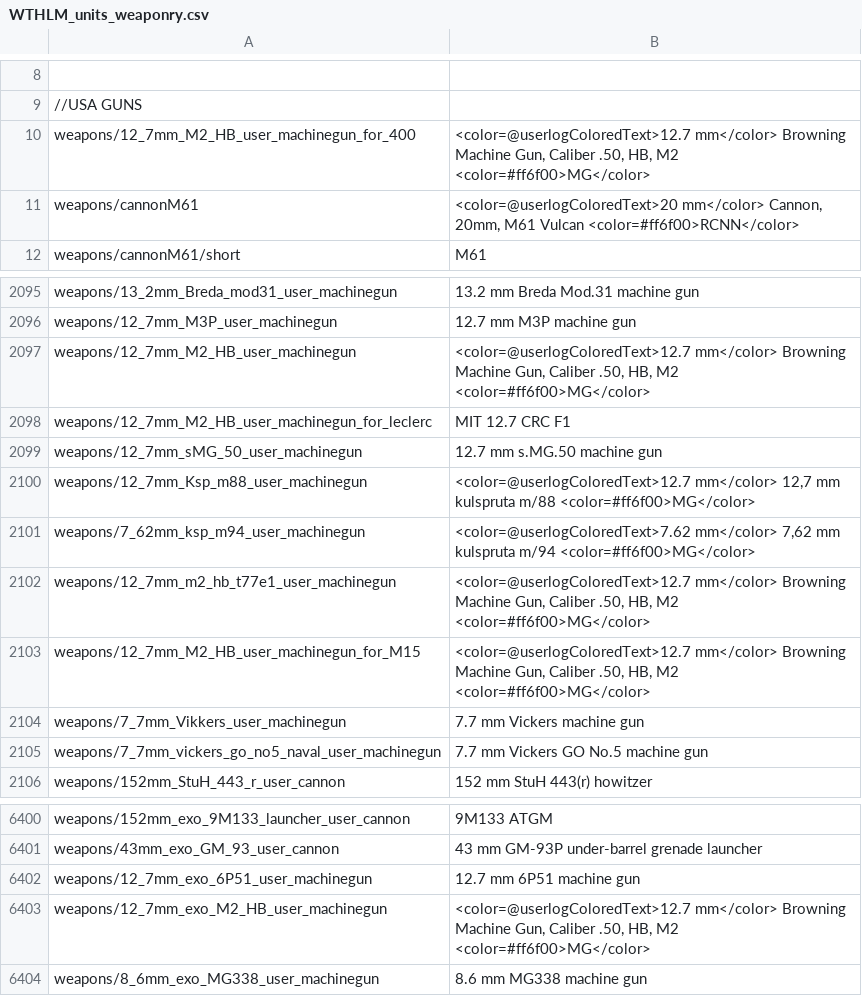
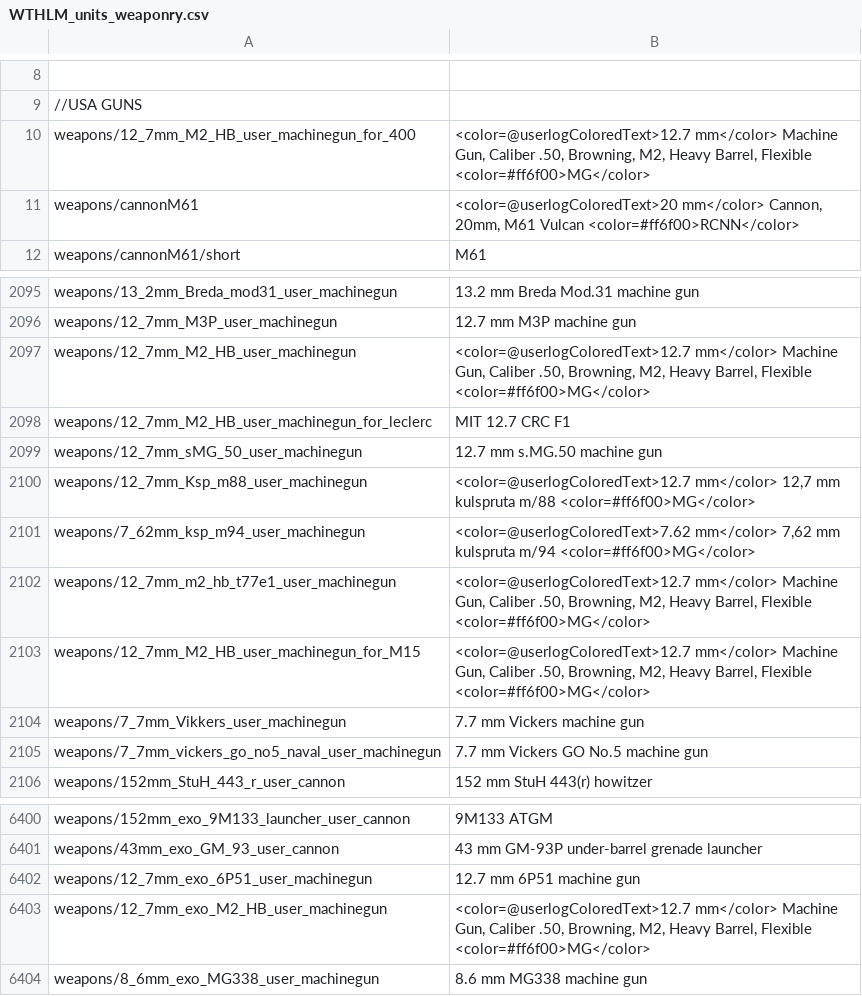
Before and after one commit to Addysaurus/lang_modding, a CSV file: WTHLM/WTHLM_units_weaponry.csv, drawn as a sheet; only a part is shown, gaps mark what is left out; the diff names each change by its address in the sheet, - before the commit and + after, or states it on an @@ line.

```diff
--- a/WTHLM/WTHLM_units_weaponry.csv
+++ b/WTHLM/WTHLM_units_weaponry.csv
-B10: <color=@userlogColoredText>12.7 mm</color> Browning Machine Gun, Caliber .50, HB, M2 <color=#ff6f00>MG</color>
+B10: <color=@userlogColoredText>12.7 mm</color> Machine Gun, Caliber .50, Browning, M2, Heavy Barrel, Flexible <color=#ff6f00>MG</color>
-B2097: <color=@userlogColoredText>12.7 mm</color> Browning Machine Gun, Caliber .50, HB, M2 <color=#ff6f00>MG</color>
+B2097: <color=@userlogColoredText>12.7 mm</color> Machine Gun, Caliber .50, Browning, M2, Heavy Barrel, Flexible <color=#ff6f00>MG</color>
-B2102:B2103: <color=@userlogColoredText>12.7 mm</color> Browning Machine Gun, Caliber .50, HB, M2 <color=#ff6f00>MG</color>
+B2102:B2103: <color=@userlogColoredText>12.7 mm</color> Machine Gun, Caliber .50, Browning, M2, Heavy Barrel, Flexible <color=#ff6f00>MG</color>
-B6403: <color=@userlogColoredText>12.7 mm</color> Browning Machine Gun, Caliber .50, HB, M2 <color=#ff6f00>MG</color>
+B6403: <color=@userlogColoredText>12.7 mm</color> Machine Gun, Caliber .50, Browning, M2, Heavy Barrel, Flexible <color=#ff6f00>MG</color>
```
Also changed, not shown: WTHLM/WTHLM_version.csv, 2 other files.
